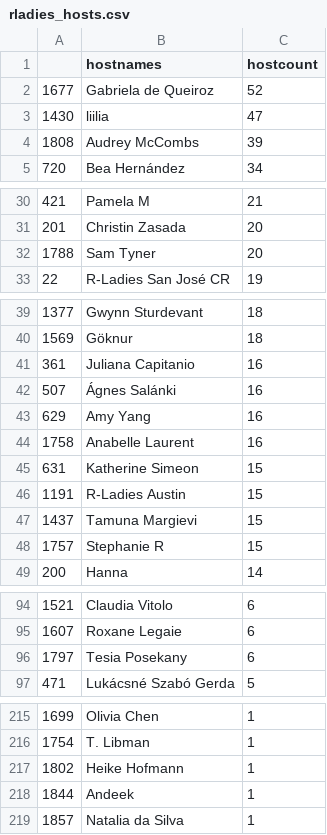
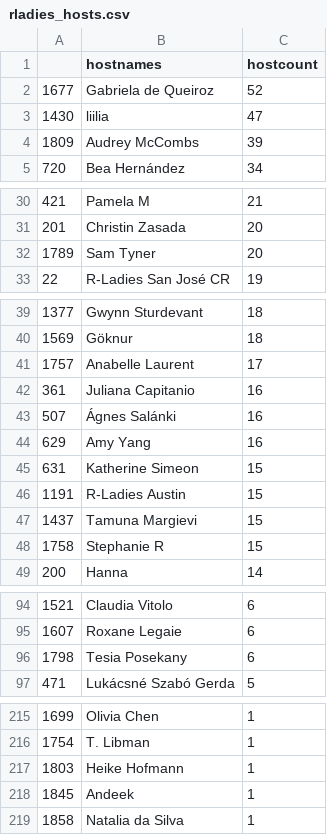
Before and after one commit to r-community/user-groups, a CSV file: docs/data/rladies_hosts.csv, drawn as a sheet; only a part is shown, gaps mark what is left out; the diff covers the shown part only.

```diff
--- a/docs/data/rladies_hosts.csv
+++ b/docs/data/rladies_hosts.csv
@@ -3,3 +3,3 @@
 "1430","liilia",47
-"1808","Audrey McCombs",39
+"1809","Audrey McCombs",39
 "720","Bea Hernández",34
@@ -31,3 +31,3 @@
 "201","Christin Zasada",20
-"1788","Sam Tyner",20
+"1789","Sam Tyner",20
 "22","R-Ladies San José CR",19
@@ -40,2 +40,3 @@
 "1569","Göknur",18
+"1757","Anabelle Laurent",17
 "361","Juliana Capitanio",16
@@ -43,3 +44,2 @@
 "629","Amy Yang",16
-"1758","Anabelle Laurent",16
 "631","Katherine Simeon",15
@@ -47,3 +47,3 @@
 "1437","Tamuna Margievi",15
-"1757","Stephanie R",15
+"1758","Stephanie R",15
 "200","Hanna",14
@@ -95,3 +95,3 @@
 "1607","Roxane Legaie",6
-"1797","Tesia Posekany",6
+"1798","Tesia Posekany",6
 "471","Lukácsné Szabó Gerda",5
@@ -216,4 +216,4 @@
 "1754","T. Libman",1
-"1802","Heike Hofmann",1
-"1844","Andeek",1
-"1857","Natalia da Silva",1
+"1803","Heike Hofmann",1
+"1845","Andeek",1
+"1858","Natalia da Silva",1
```
Also changed, not shown: 1 edited cell elsewhere in this file, docs/data/rladies.csv, docs/data/rugs.csv, 5 other files.
